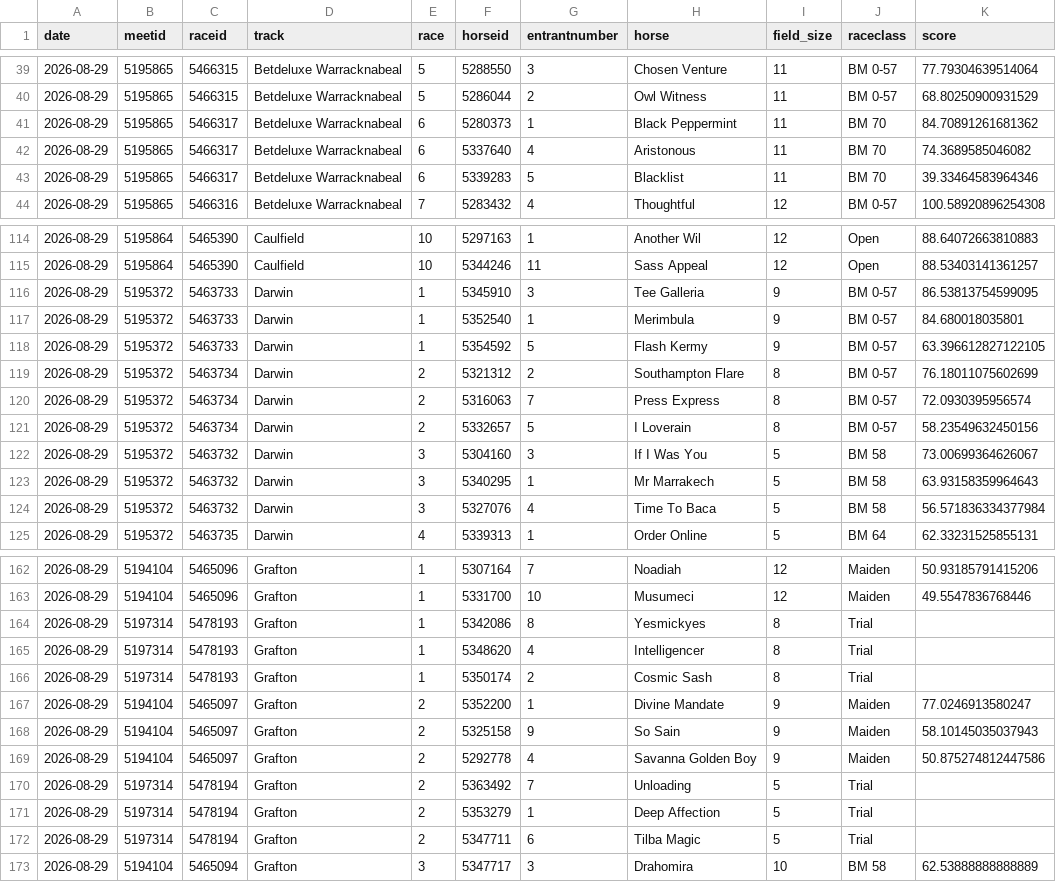
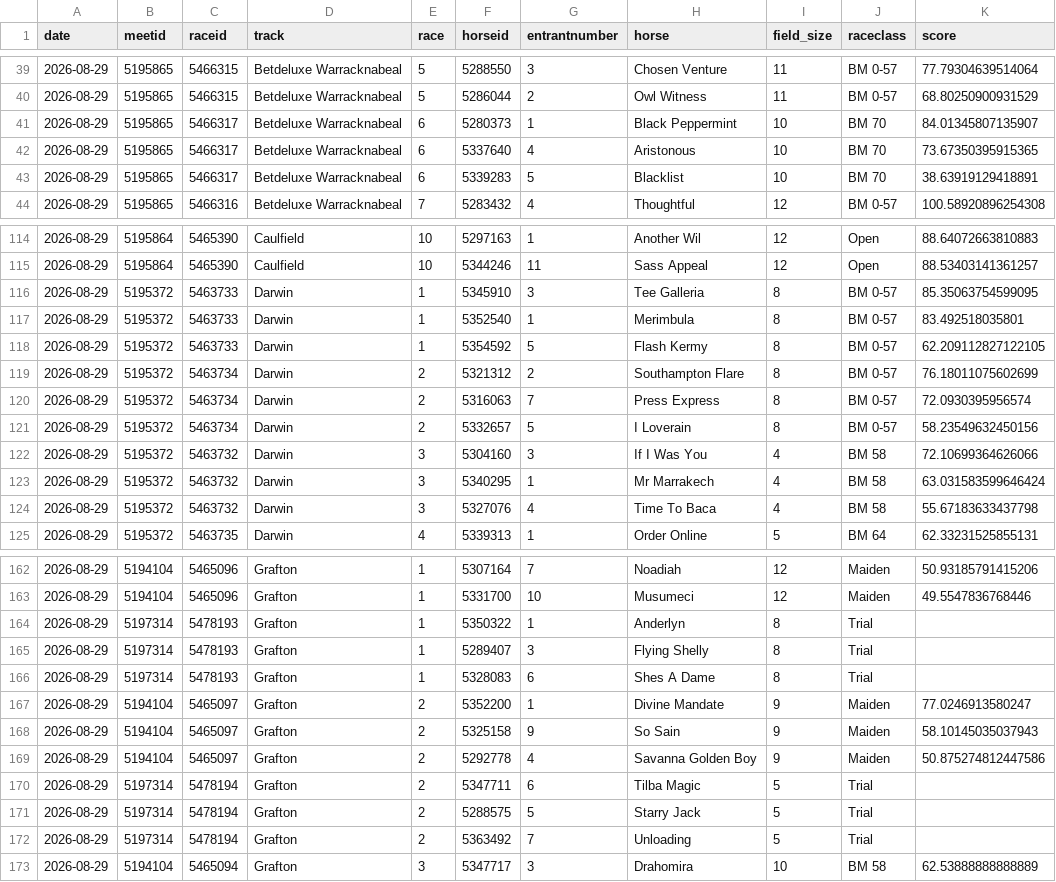
Before and after one commit to danielcappello/trackVision, a CSV file: race_ratings.csv, drawn as a sheet; only a part is shown, gaps mark what is left out; the diff covers the shown part only.

```diff
--- a/race_ratings.csv
+++ b/race_ratings.csv
@@ -40,5 +40,5 @@ date,meetid,raceid,track,race,horseid,entrantnumber,horse,field_size,raceclass,s
 2026-08-29,5195865,5466315,Betdeluxe Warracknabeal,5,5286044,2,Owl Witness,11,BM 0-57,68.80250900931529
-2026-08-29,5195865,5466317,Betdeluxe Warracknabeal,6,5280373,1,Black Peppermint,11,BM 70,84.70891261681362
-2026-08-29,5195865,5466317,Betdeluxe Warracknabeal,6,5337640,4,Aristonous,11,BM 70,74.3689585046082
-2026-08-29,5195865,5466317,Betdeluxe Warracknabeal,6,5339283,5,Blacklist,11,BM 70,39.33464583964346
+2026-08-29,5195865,5466317,Betdeluxe Warracknabeal,6,5280373,1,Black Peppermint,10,BM 70,84.01345807135907
+2026-08-29,5195865,5466317,Betdeluxe Warracknabeal,6,5337640,4,Aristonous,10,BM 70,73.67350395915365
+2026-08-29,5195865,5466317,Betdeluxe Warracknabeal,6,5339283,5,Blacklist,10,BM 70,38.63919129418891
 2026-08-29,5195865,5466316,Betdeluxe Warracknabeal,7,5283432,4,Thoughtful,12,BM 0-57,100.58920896254308
@@ -115,5 +115,5 @@ date,meetid,raceid,track,race,horseid,entrantnumber,horse,field_size,raceclass,s
 2026-08-29,5195864,5465390,Caulfield,10,5344246,11,Sass Appeal,12,Open,88.53403141361257
-2026-08-29,5195372,5463733,Darwin,1,5345910,3,Tee Galleria,9,BM 0-57,86.53813754599095
-2026-08-29,5195372,5463733,Darwin,1,5352540,1,Merimbula,9,BM 0-57,84.680018035801
-2026-08-29,5195372,5463733,Darwin,1,5354592,5,Flash Kermy,9,BM 0-57,63.396612827122105
+2026-08-29,5195372,5463733,Darwin,1,5345910,3,Tee Galleria,8,BM 0-57,85.35063754599095
+2026-08-29,5195372,5463733,Darwin,1,5352540,1,Merimbula,8,BM 0-57,83.492518035801
+2026-08-29,5195372,5463733,Darwin,1,5354592,5,Flash Kermy,8,BM 0-57,62.209112827122105
 2026-08-29,5195372,5463734,Darwin,2,5321312,2,Southampton Flare,8,BM 0-57,76.18011075602699
@@ -121,5 +121,5 @@ date,meetid,raceid,track,race,horseid,entrantnumber,horse,field_size,raceclass,s
 2026-08-29,5195372,5463734,Darwin,2,5332657,5,I Loverain,8,BM 0-57,58.23549632450156
-2026-08-29,5195372,5463732,Darwin,3,5304160,3,If I Was You,5,BM 58,73.00699364626067
-2026-08-29,5195372,5463732,Darwin,3,5340295,1,Mr Marrakech,5,BM 58,63.93158359964643
-2026-08-29,5195372,5463732,Darwin,3,5327076,4,Time To Baca,5,BM 58,56.571836334377984
+2026-08-29,5195372,5463732,Darwin,3,5304160,3,If I Was You,4,BM 58,72.10699364626066
+2026-08-29,5195372,5463732,Darwin,3,5340295,1,Mr Marrakech,4,BM 58,63.031583599646424
+2026-08-29,5195372,5463732,Darwin,3,5327076,4,Time To Baca,4,BM 58,55.67183633437798
 2026-08-29,5195372,5463735,Darwin,4,5339313,1,Order Online,5,BM 64,62.33231525855131
@@ -163,5 +163,5 @@ date,meetid,raceid,track,race,horseid,entrantnumber,horse,field_size,raceclass,s
 2026-08-29,5194104,5465096,Grafton,1,5331700,10,Musumeci,12,Maiden,49.5547836768446
-2026-08-29,5197314,5478193,Grafton,1,5342086,8,Yesmickyes,8,Trial,
-2026-08-29,5197314,5478193,Grafton,1,5348620,4,Intelligencer,8,Trial,
-2026-08-29,5197314,5478193,Grafton,1,5350174,2,Cosmic Sash,8,Trial,
+2026-08-29,5197314,5478193,Grafton,1,5350322,1,Anderlyn,8,Trial,
+2026-08-29,5197314,5478193,Grafton,1,5289407,3,Flying Shelly,8,Trial,
+2026-08-29,5197314,5478193,Grafton,1,5328083,6,Shes A Dame,8,Trial,
 2026-08-29,5194104,5465097,Grafton,2,5352200,1,Divine Mandate,9,Maiden,77.0246913580247
@@ -169,5 +169,5 @@ date,meetid,raceid,track,race,horseid,entrantnumber,horse,field_size,raceclass,s
 2026-08-29,5194104,5465097,Grafton,2,5292778,4,Savanna Golden Boy,9,Maiden,50.875274812447586
+2026-08-29,5197314,5478194,Grafton,2,5347711,6,Tilba Magic,5,Trial,
+2026-08-29,5197314,5478194,Grafton,2,5288575,5,Starry Jack,5,Trial,
 2026-08-29,5197314,5478194,Grafton,2,5363492,7,Unloading,5,Trial,
-2026-08-29,5197314,5478194,Grafton,2,5353279,1,Deep Affection,5,Trial,
-2026-08-29,5197314,5478194,Grafton,2,5347711,6,Tilba Magic,5,Trial,
 2026-08-29,5194104,5465094,Grafton,3,5347717,3,Drahomira,10,BM 58,62.53888888888889
```
Also changed, not shown: 6 edited cells elsewhere in this file, 1 other file.
